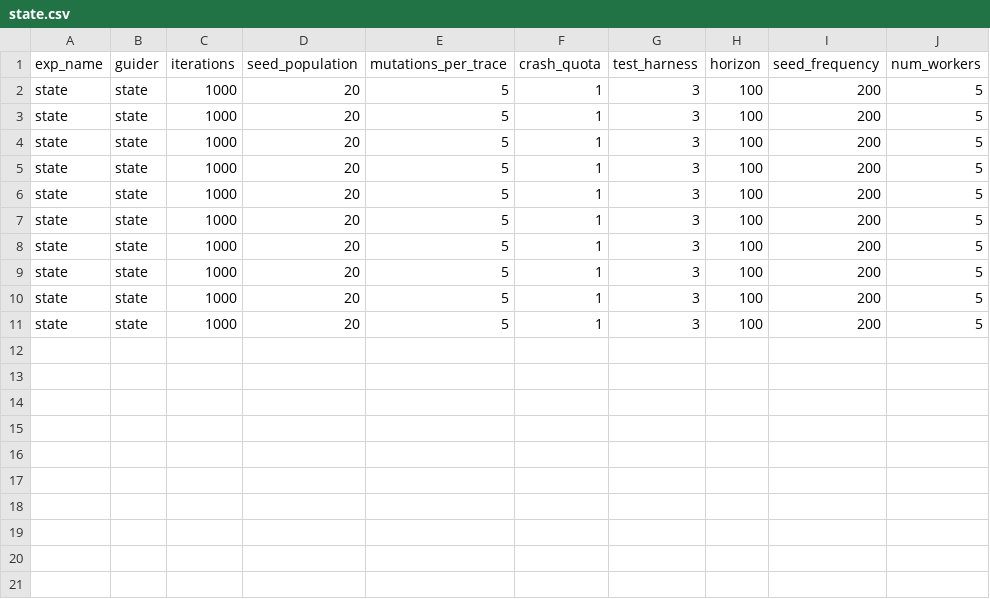
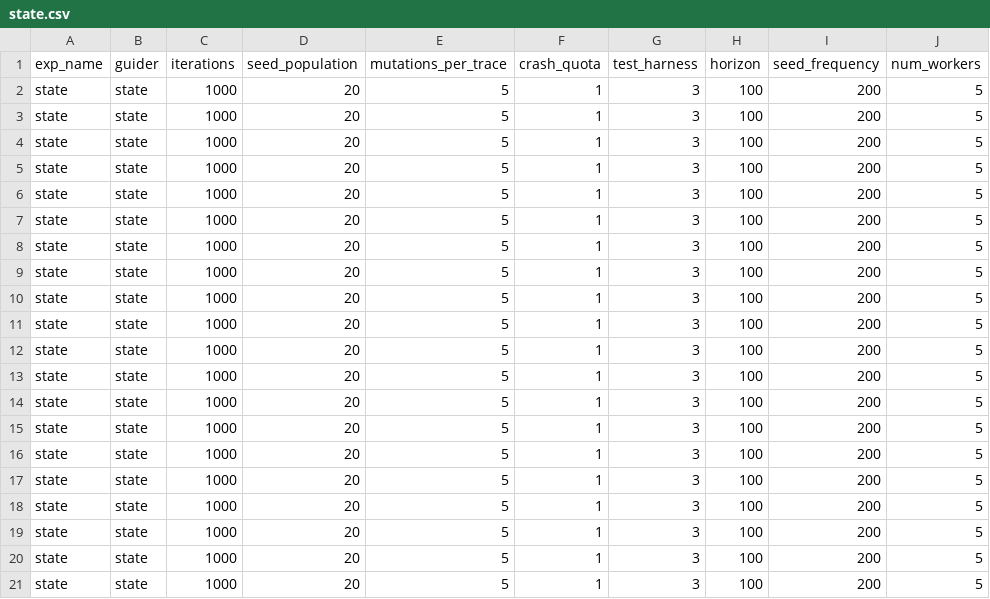
Before and after one commit to egeberkaygulcan/ratis-fuzzing, a CSV file: ratis-fuzzer_/state.csv, drawn as a sheet; the diff names each change by its address in the sheet, - before the commit and + after, or states it on an @@ line.

```diff
--- a/ratis-fuzzer_/state.csv
+++ b/ratis-fuzzer_/state.csv
+row 12: state | state | 1000 | 20 | 5 | 1 | 3 | 100 | 200 | 5
+row 13: state | state | 1000 | 20 | 5 | 1 | 3 | 100 | 200 | 5
+row 14: state | state | 1000 | 20 | 5 | 1 | 3 | 100 | 200 | 5
+row 15: state | state | 1000 | 20 | 5 | 1 | 3 | 100 | 200 | 5
+row 16: state | state | 1000 | 20 | 5 | 1 | 3 | 100 | 200 | 5
+row 17: state | state | 1000 | 20 | 5 | 1 | 3 | 100 | 200 | 5
+row 18: state | state | 1000 | 20 | 5 | 1 | 3 | 100 | 200 | 5
+row 19: state | state | 1000 | 20 | 5 | 1 | 3 | 100 | 200 | 5
+row 20: state | state | 1000 | 20 | 5 | 1 | 3 | 100 | 200 | 5
+row 21: state | state | 1000 | 20 | 5 | 1 | 3 | 100 | 200 | 5
```
Also changed, not shown: ratis-fuzzer_/random.csv, ratis-fuzzer_/trace.csv, 5 other files.
